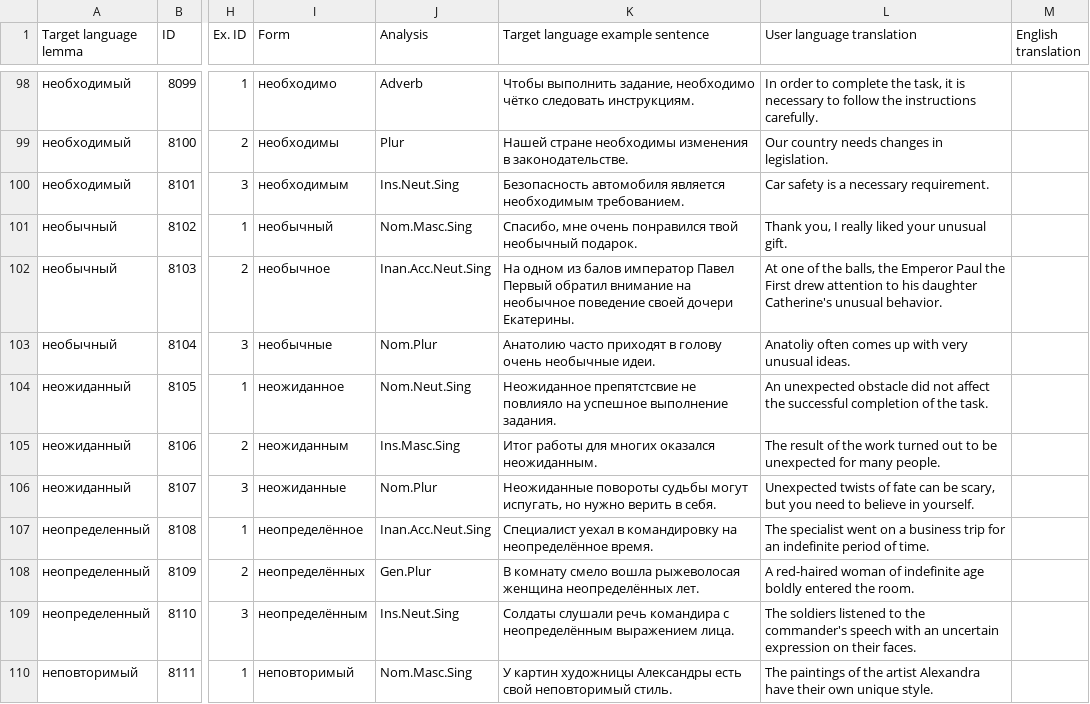
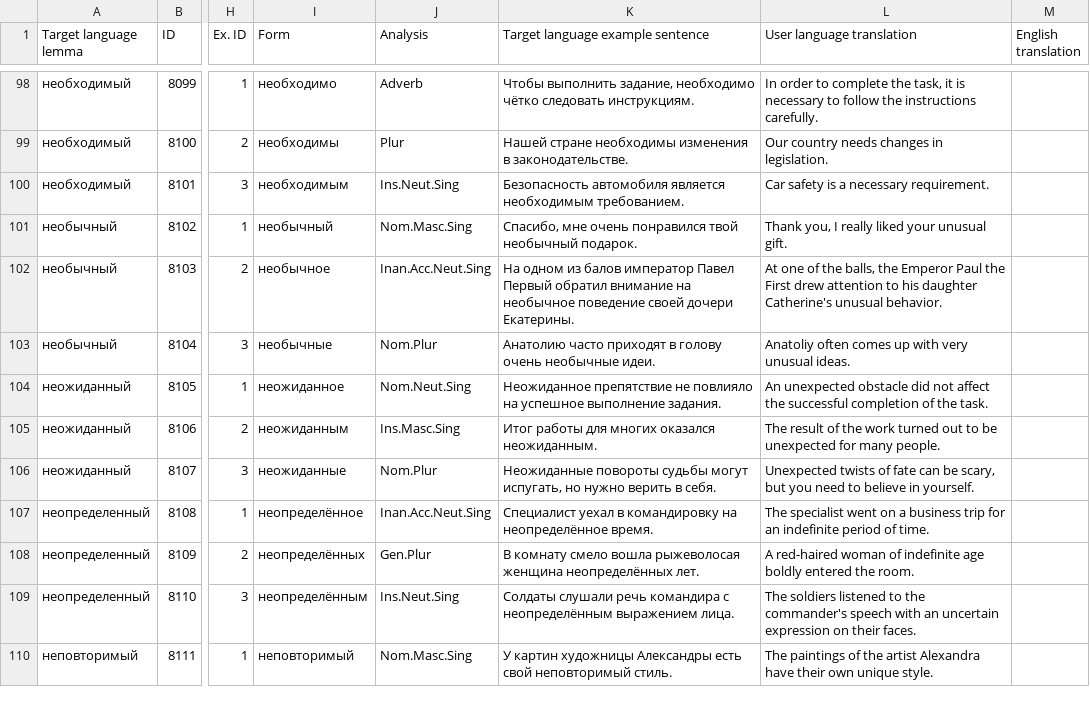
Before and after one commit to ddashon/data-rus-eng, a CSV file: SMARTool_data_B2_LIZA.csv, drawn as a sheet; only a part is shown, gaps mark what is left out; the diff names each change by its address in the sheet, - before the commit and + after, or states it on an @@ line.

Commit message:
Update SMARTool_data_B2_LIZA.csv
edit line 104 (typo in the sentence)

```diff
--- a/SMARTool_data_B2_LIZA.csv
+++ b/SMARTool_data_B2_LIZA.csv
-K104 (Target language example sentence): Неожиданное препятстсвие не повлияло…
+K104 (Target language example sentence): Неожиданное препятствие не повлияло…
```
